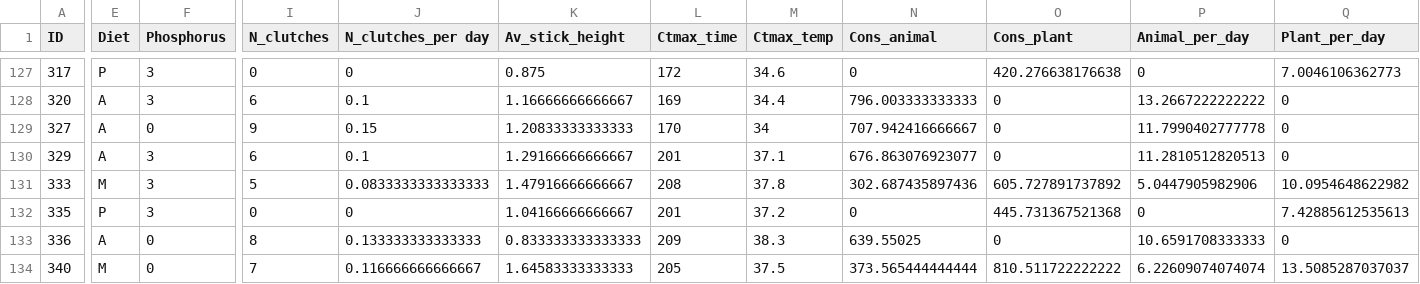
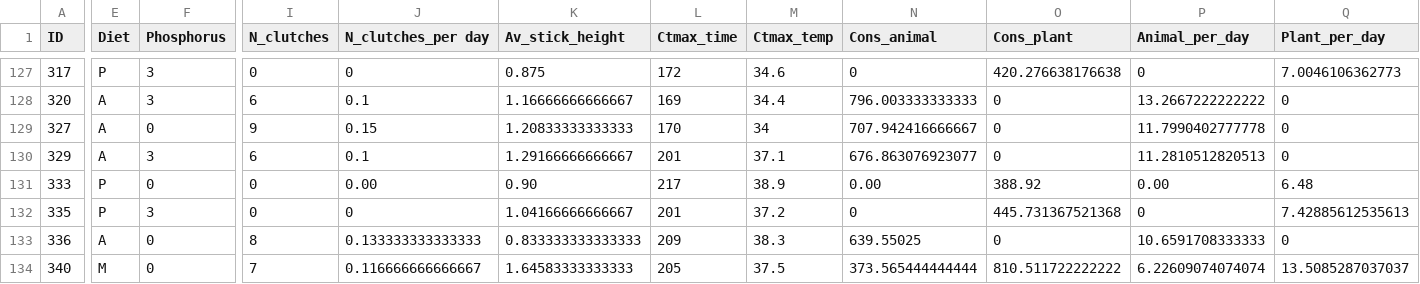
Before and after one commit to Veloster122/Ampullaceana-balthica, a TSV file: 00-Ampullaceana_balthica_raw_data/Ampullaceana_balthica_metadata.tsv, drawn as a sheet; only a part is shown, gaps mark what is left out; the diff covers the shown part only; the diff names each change by its address in the sheet, - before the commit and + after, or states it on an @@ line.

Commit message:
Fixing metadata sample error

```diff
--- a/00-Ampullaceana_balthica_raw_data/Ampullaceana_balthica_metadata.tsv
+++ b/00-Ampullaceana_balthica_raw_data/Ampullaceana_balthica_metadata.tsv
-E131 (Diet): M
+E131 (Diet): P
-F131 (Phosphorus): 3
+F131 (Phosphorus): 0
-I131 (N_clutches): 5
+I131 (N_clutches): 0
-J131 (N_clutches_per day): 0.0833333333333333
+J131 (N_clutches_per day): 0.00
-K131 (Av_stick_height): 1.47916666666667
+K131 (Av_stick_height): 0.90
-L131 (Ctmax_time): 208
+L131 (Ctmax_time): 217
-M131 (Ctmax_temp): 37.8
+M131 (Ctmax_temp): 38.9
-N131 (Cons_animal): 302.687435897436
+N131 (Cons_animal): 0.00
-O131 (Cons_plant): 605.727891737892
+O131 (Cons_plant): 388.92
-P131 (Animal_per_day): 5.0447905982906
+P131 (Animal_per_day): 0.00
-Q131 (Plant_per_day): 10.0954648622982
+Q131 (Plant_per_day): 6.48
```
Also changed, not shown: 9 edited cells elsewhere in this file.
